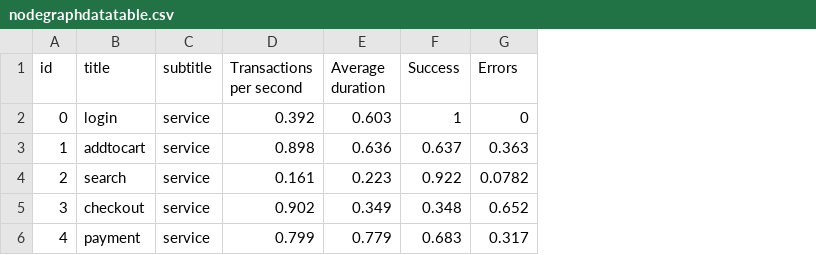
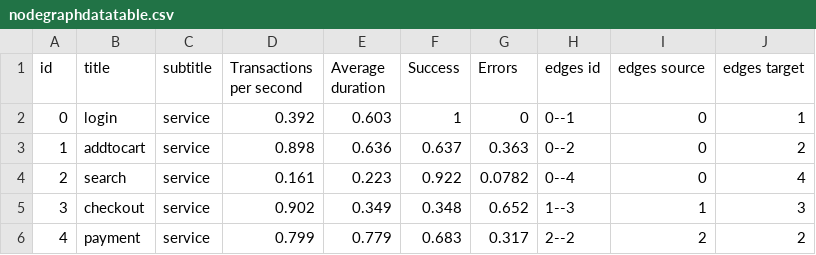
Before and after one commit to wcall/lookupdatatables, a CSV file: nodegraphdatatable.csv, drawn as a sheet; the diff names each change by its address in the sheet, - before the commit and + after, or states it on an @@ line.

Commit message:
nodegraphdatatable.csv

```diff
--- a/nodegraphdatatable.csv
+++ b/nodegraphdatatable.csv
+column H (edges id), rows 2-6: 0--1 | 0--2 | 0--4 | 1--3 | 2--2
+column I (edges source), rows 2-6: 0 | 0 | 0 | 1 | 2
+column J (edges target), rows 2-6: 1 | 2 | 4 | 3 | 2
```
